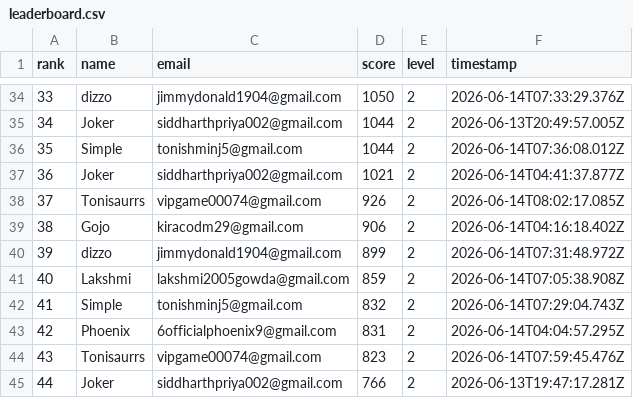
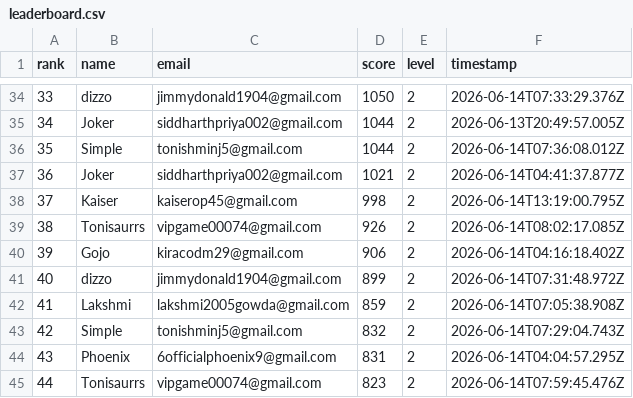
Before and after one commit to jokerdetected/injusticeleague, a CSV file: leaderboard.csv, drawn as a sheet; only a part is shown, gaps mark what is left out; the shorter side is filled out with more unchanged rows; addresses are those after the commit; the diff names each change by its address in the sheet, - before the commit and + after, or states it on an @@ line.

Commit message:
score: Kaiser (998)

```diff
--- a/leaderboard.csv
+++ b/leaderboard.csv
+row 38: 37 | Kaiser | kaiserop45@gmail.com | 998 | 2 | 2026-06-14T13:19:00.795Z
@@ column A (rank) renumbered from row 39 down @@
```
